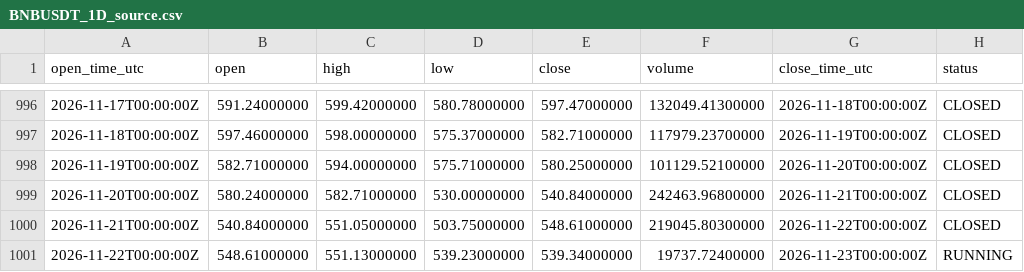
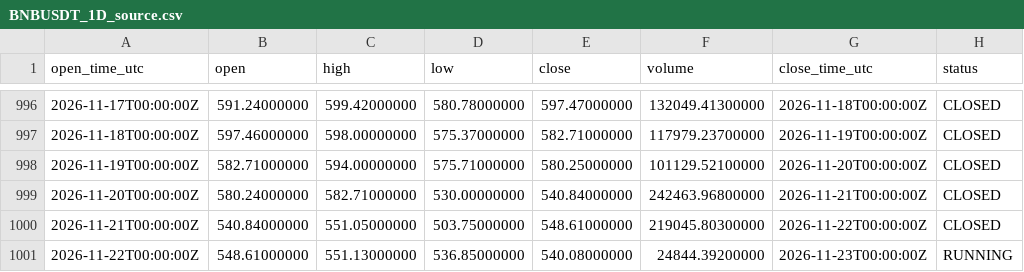
Before and after one commit to imthequin2811-gif/radar-pisau-jatuh, a CSV file: data/binance/BNBUSDT_1D_source.csv, drawn as a sheet; only a part is shown, gaps mark what is left out.

```diff
--- a/data/binance/BNBUSDT_1D_source.csv
+++ b/data/binance/BNBUSDT_1D_source.csv
@@ -1000,2 +1000,2 @@ open_time_utc,open,high,low,close,volume,close_time_utc,status
 2026-11-21T00:00:00Z,540.84000000,551.05000000,503.75000000,548.61000000,219045.80300000,2026-11-22T00:00:00Z,CLOSED
-2026-11-22T00:00:00Z,548.61000000,551.13000000,539.23000000,539.34000000,19737.72400000,2026-11-23T00:00:00Z,RUNNING
+2026-11-22T00:00:00Z,548.61000000,551.13000000,536.85000000,540.08000000,24844.39200000,2026-11-23T00:00:00Z,RUNNING
```
Also changed, not shown: data/binance/BTCUSDT_1D_source.csv, data/binance/ETHUSDT_1D_source.csv, 18 other files.
